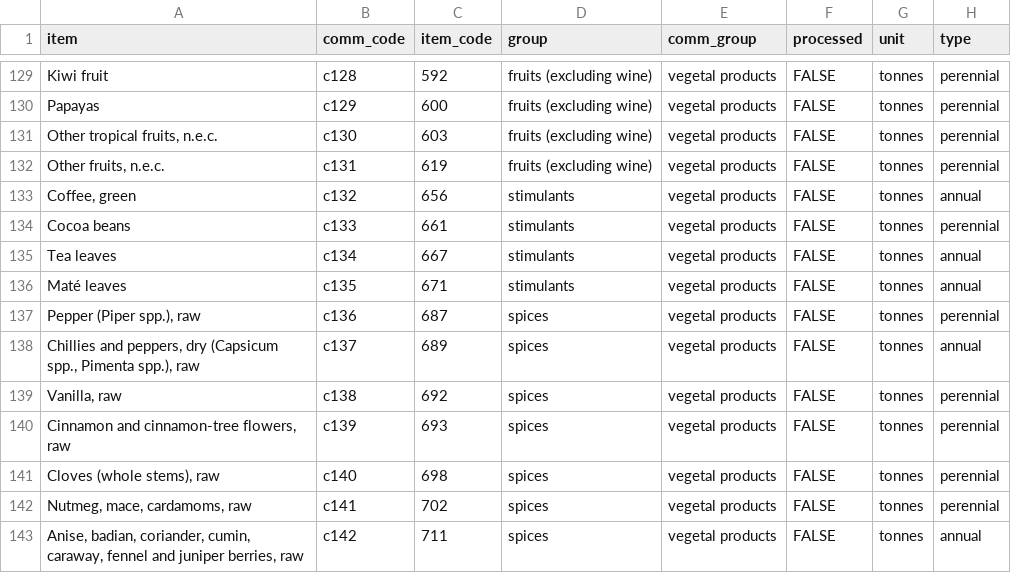
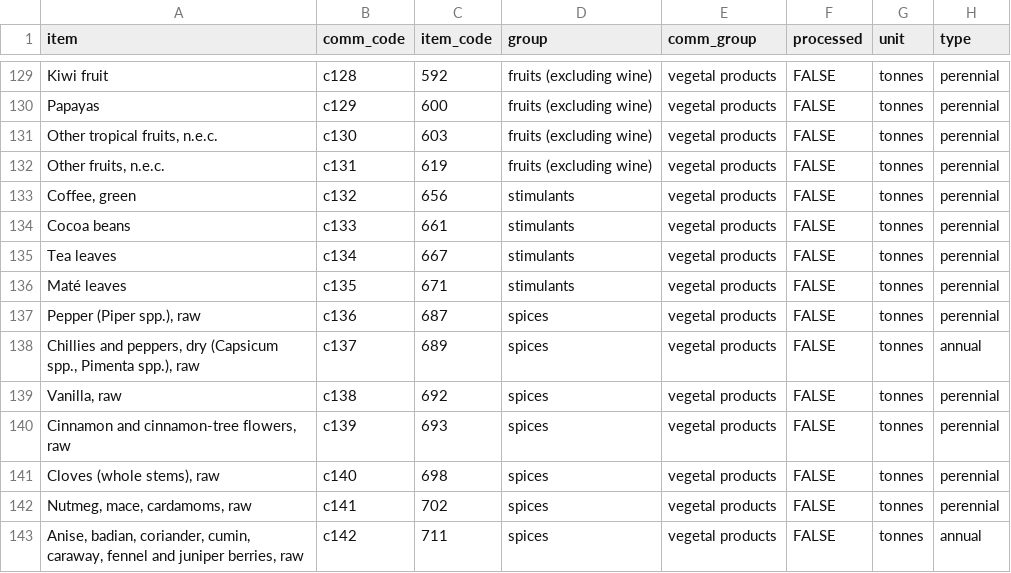
Before and after one commit to fineprint-global/fabio, a CSV file: inst/sua/items_sua.csv, drawn as a sheet; only a part is shown, gaps mark what is left out.

Commit message:
removed redundant comment and changes coffee and tea to perennial in the items list

```diff
--- a/inst/sua/items_sua.csv
+++ b/inst/sua/items_sua.csv
@@ -132,6 +132,6 @@ Papayas,c129,600,fruits (excluding wine),vegetal products,FALSE,tonnes,perennial
 "Other fruits, n.e.c.",c131,619,fruits (excluding wine),vegetal products,FALSE,tonnes,perennial
-"Coffee, green",c132,656,stimulants,vegetal products,FALSE,tonnes,annual
+"Coffee, green",c132,656,stimulants,vegetal products,FALSE,tonnes,perennial
 Cocoa beans,c133,661,stimulants,vegetal products,FALSE,tonnes,perennial
-Tea leaves,c134,667,stimulants,vegetal products,FALSE,tonnes,annual
-Maté leaves,c135,671,stimulants,vegetal products,FALSE,tonnes,annual
+Tea leaves,c134,667,stimulants,vegetal products,FALSE,tonnes,perennial
+Maté leaves,c135,671,stimulants,vegetal products,FALSE,tonnes,perennial
 "Pepper (Piper spp.), raw",c136,687,spices,vegetal products,FALSE,tonnes,perennial
```
Also changed, not shown: 1 other file.
